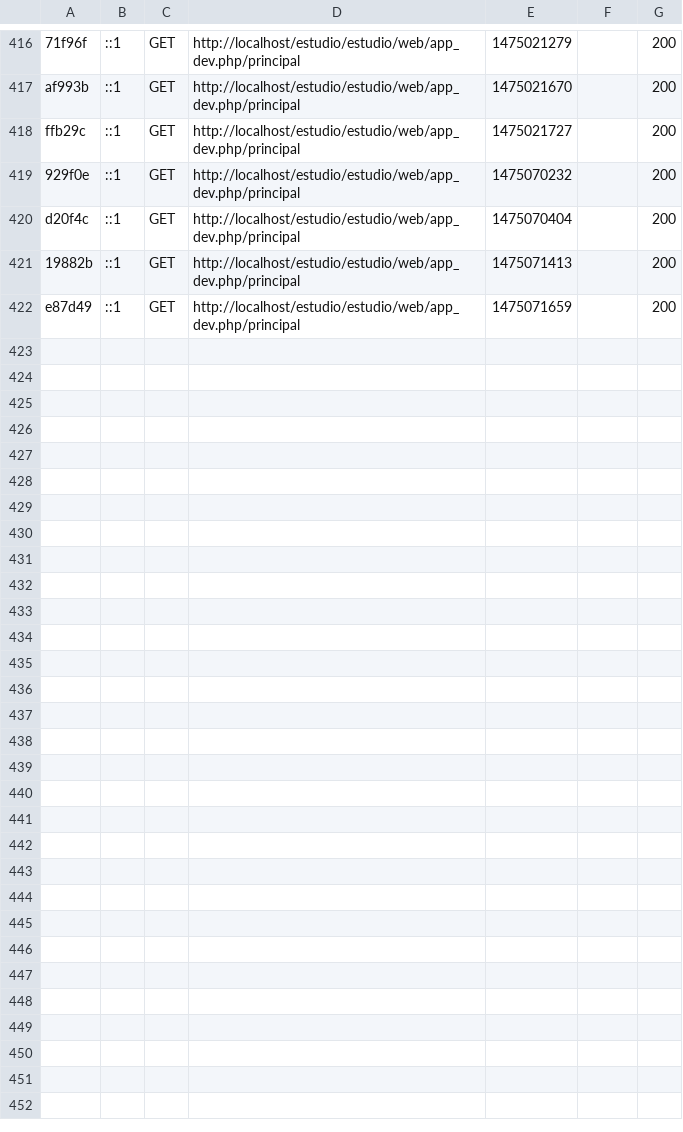
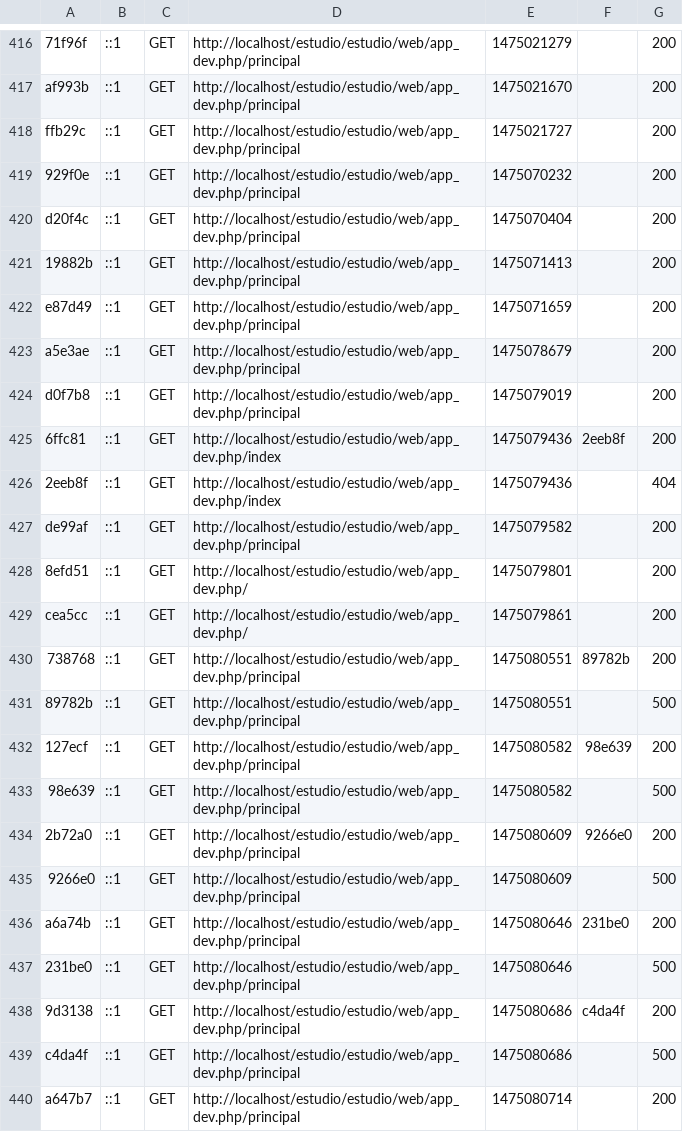
Before and after one commit to damianlluch/estudio, a CSV file: app/cache/dev/profiler/index.csv, drawn as a sheet; only a part is shown, gaps mark what is left out.

```diff
--- a/app/cache/dev/profiler/index.csv
+++ b/app/cache/dev/profiler/index.csv
@@ -422 +422,19 @@ d20f4c,::1,GET,http://localhost/estudio/estudio/web/app_dev.php/principal,147507
 e87d49,::1,GET,http://localhost/estudio/estudio/web/app_dev.php/principal,1475071659,,200
+a5e3ae,::1,GET,http://localhost/estudio/estudio/web/app_dev.php/principal,1475078679,,200
+d0f7b8,::1,GET,http://localhost/estudio/estudio/web/app_dev.php/principal,1475079019,,200
+6ffc81,::1,GET,http://localhost/estudio/estudio/web/app_dev.php/index,1475079436,2eeb8f,200
+2eeb8f,::1,GET,http://localhost/estudio/estudio/web/app_dev.php/index,1475079436,,404
+de99af,::1,GET,http://localhost/estudio/estudio/web/app_dev.php/principal,1475079582,,200
+8efd51,::1,GET,http://localhost/estudio/estudio/web/app_dev.php/,1475079801,,200
+cea5cc,::1,GET,http://localhost/estudio/estudio/web/app_dev.php/,1475079861,,200
+738768,::1,GET,http://localhost/estudio/estudio/web/app_dev.php/principal,1475080551,89782b,200
+89782b,::1,GET,http://localhost/estudio/estudio/web/app_dev.php/principal,1475080551,,500
+127ecf,::1,GET,http://localhost/estudio/estudio/web/app_dev.php/principal,1475080582,98e639,200
+98e639,::1,GET,http://localhost/estudio/estudio/web/app_dev.php/principal,1475080582,,500
+2b72a0,::1,GET,http://localhost/estudio/estudio/web/app_dev.php/principal,1475080609,9266e0,200
+9266e0,::1,GET,http://localhost/estudio/estudio/web/app_dev.php/principal,1475080609,,500
+a6a74b,::1,GET,http://localhost/estudio/estudio/web/app_dev.php/principal,1475080646,231be0,200
+231be0,::1,GET,http://localhost/estudio/estudio/web/app_dev.php/principal,1475080646,,500
+9d3138,::1,GET,http://localhost/estudio/estudio/web/app_dev.php/principal,1475080686,c4da4f,200
+c4da4f,::1,GET,http://localhost/estudio/estudio/web/app_dev.php/principal,1475080686,,500
+a647b7,::1,GET,http://localhost/estudio/estudio/web/app_dev.php/principal,1475080714,,200
```
Also changed, not shown: 5 other files.
